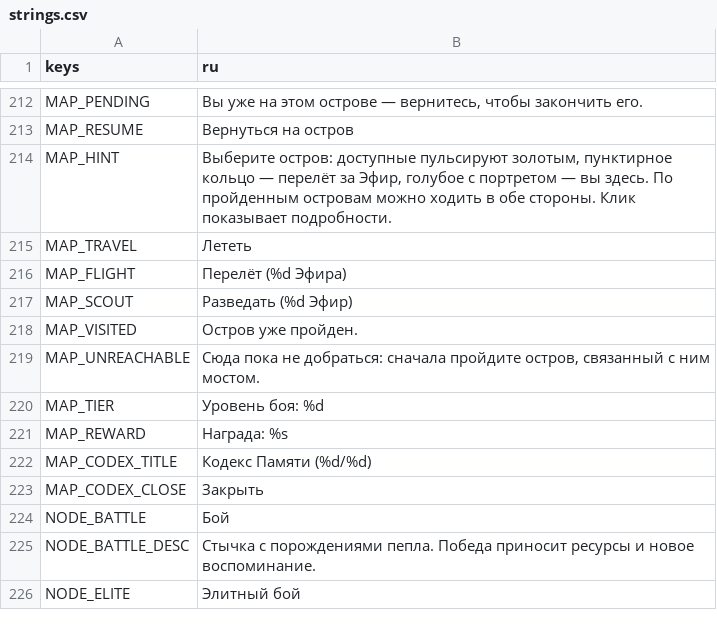
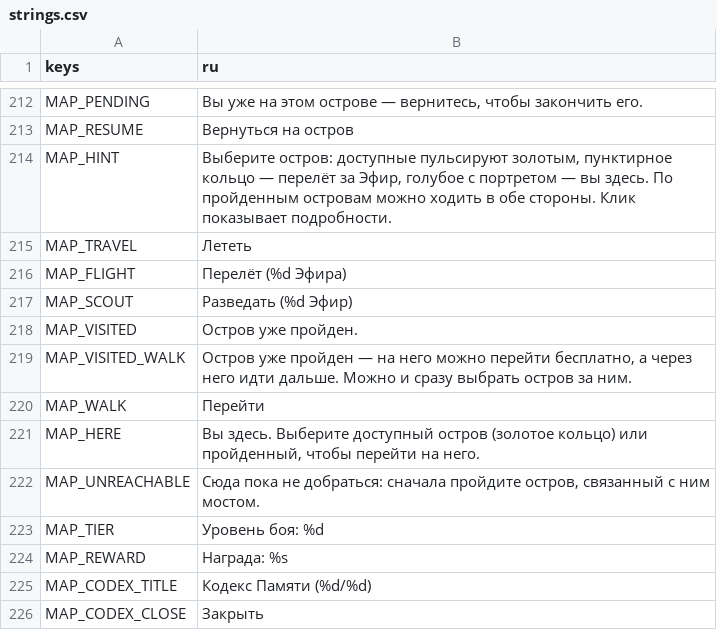
Before and after one commit to nttlman23/LastArchivist, a CSV file: translations/strings.csv, drawn as a sheet; only a part is shown, gaps mark what is left out; the shorter side is filled out with more unchanged rows; the diff names each change by its address in the sheet, - before the commit and + after, or states it on an @@ line.

```diff
--- a/translations/strings.csv
+++ b/translations/strings.csv
+row 219: MAP_VISITED_WALK | Остров уже пройден — на него можно перейти бесплатно, а через него идти дальше. Можно и сразу выбрать остров за ним.
+row 220: MAP_WALK | Перейти
+row 221: MAP_HERE | Вы здесь. Выберите доступный остров (золотое кольцо) или пройденный, чтобы перейти на него.
```
Also changed, not shown: 5 other files.
